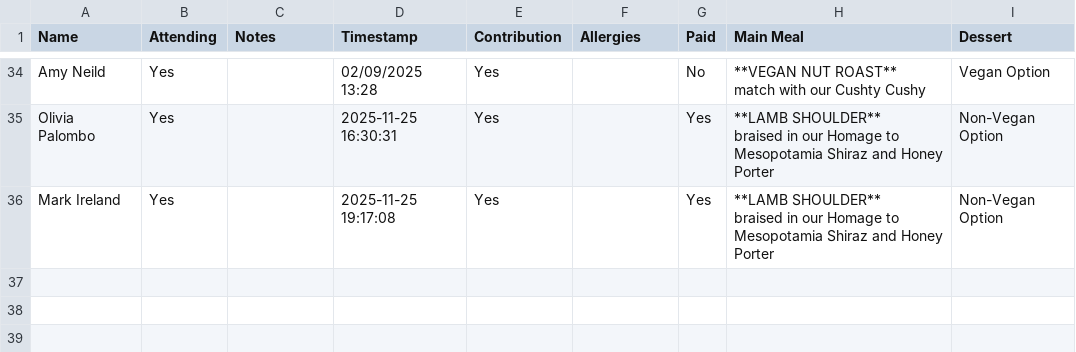
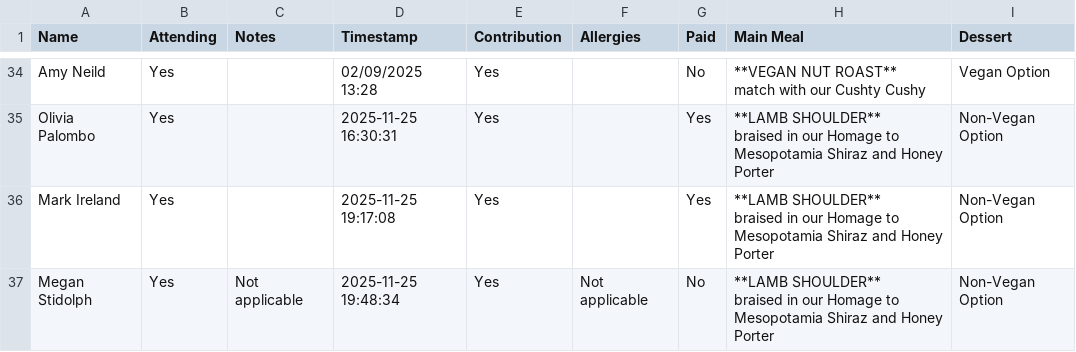
Before and after one commit to oliveplums/Invite, a CSV file: rsvp_data.csv, drawn as a sheet; only a part is shown, gaps mark what is left out.

Commit message:
Update RSVP data (2025-11-25 19:48:34)

```diff
--- a/rsvp_data.csv
+++ b/rsvp_data.csv
@@ -72 +72,3 @@ Mark Ireland,Yes,,2025-11-25 19:17:08,Yes,,Yes,"**LAMB SHOULDER**
 braised in our Homage to Mesopotamia Shiraz and Honey Porter",Non-Vegan Option
+Megan Stidolph,Yes,Not applicable ,2025-11-25 19:48:34,Yes,Not applicable ,No,"**LAMB SHOULDER**
+braised in our Homage to Mesopotamia Shiraz and Honey Porter",Non-Vegan Option
```
